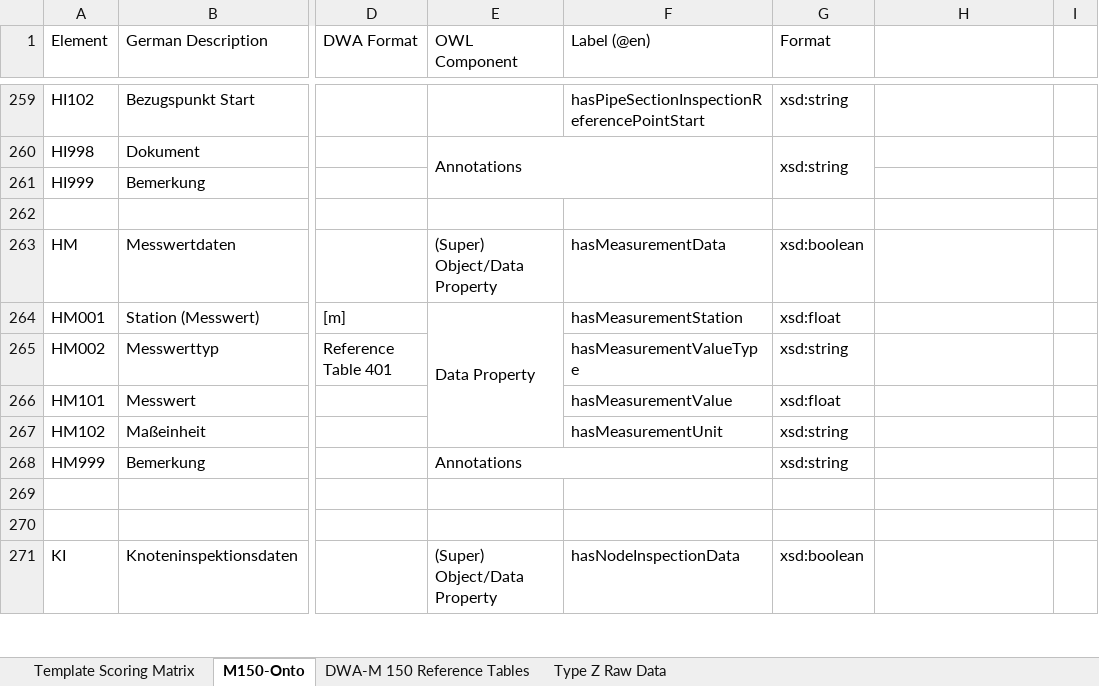
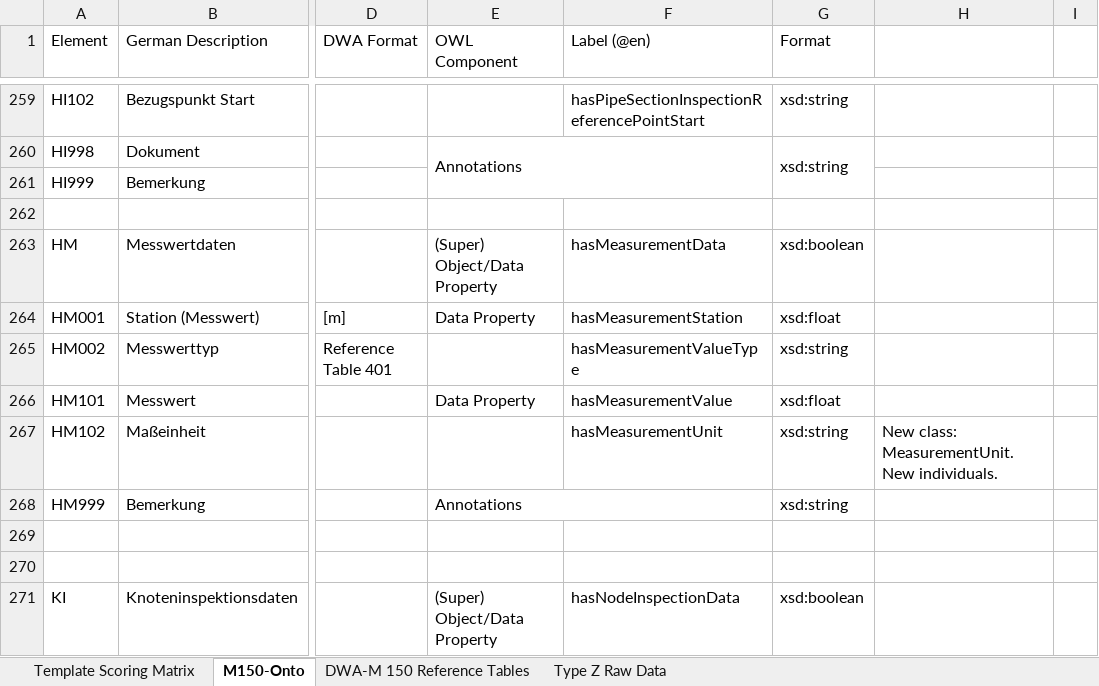
Before and after one commit to l-jamora/m150-onto, an Excel workbook: M150-Onto_Metamodel_Rework.xlsx, sheet M150-Onto, drawn as a sheet; only a part is shown, gaps mark what is left out; values as stored, in another font and other column widths than the file's, no cell formats; conditional formats not drawn; the diff covers the shown part only; the diff names each change by its address in the sheet, - before the commit and + after, or states it on an @@ line.

```diff
--- a/M150-Onto_Metamodel_Rework.xlsx (sheet M150-Onto)
+++ b/M150-Onto_Metamodel_Rework.xlsx (sheet M150-Onto)
-E264:E267 merged
-E266 (OWL Component): (empty)
+E266 (OWL Component): Data Property
-H267: (empty)
+H267: New class: MeasurementUnit. New individuals.
```
Also changed, not shown: 78 edited cells and merged cells elsewhere in this sheet, cell formats, 1 other file.
